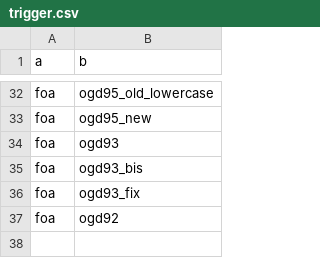
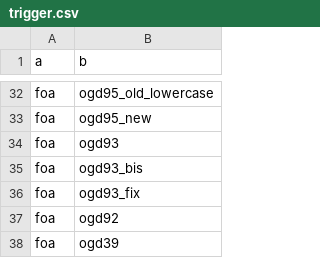
Before and after one commit to AFoletti/test_frictionless, a CSV file: staging/trigger.csv, drawn as a sheet; only a part is shown, gaps mark what is left out; the diff names each change by its address in the sheet, - before the commit and + after, or states it on an @@ line.

Commit message:
Update trigger.csv

```diff
--- a/staging/trigger.csv
+++ b/staging/trigger.csv
+row 38: foa | ogd39
```
